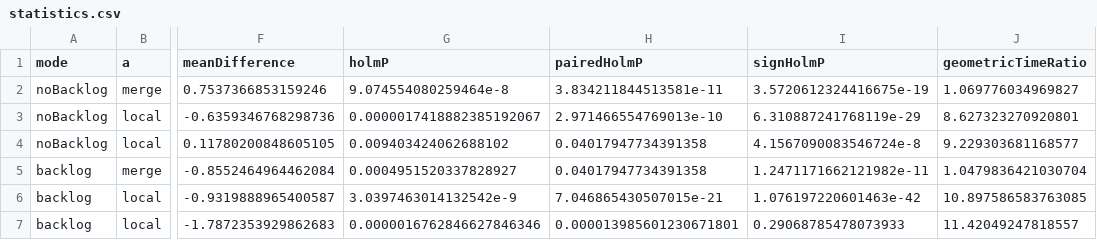
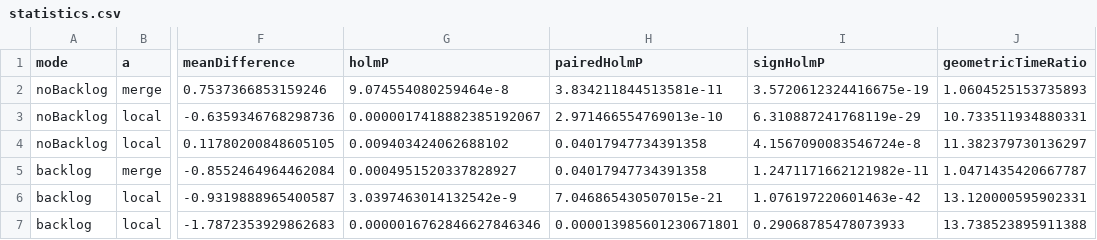
Before and after one commit to florianmatthiashasan/privat-algoritma, a CSV file: experiments/statistics.csv, drawn as a sheet; only a part is shown, gaps mark what is left out; the diff names each change by its address in the sheet, - before the commit and + after, or states it on an @@ line.

```diff
--- a/experiments/statistics.csv
+++ b/experiments/statistics.csv
-J2 (geometricTimeRatio): 1.069776034969827
+J2 (geometricTimeRatio): 1.0604525153735893
-J3 (geometricTimeRatio): 8.627323270920801
+J3 (geometricTimeRatio): 10.733511934880331
-J4 (geometricTimeRatio): 9.229303681168577
+J4 (geometricTimeRatio): 11.382379730136297
-J5 (geometricTimeRatio): 1.0479836421030704
+J5 (geometricTimeRatio): 1.0471435420667787
-J6 (geometricTimeRatio): 10.897586583763085
+J6 (geometricTimeRatio): 13.120000595902331
-J7 (geometricTimeRatio): 11.42049247818557
+J7 (geometricTimeRatio): 13.738523895911388
```
Also changed, not shown: 24 other files.
